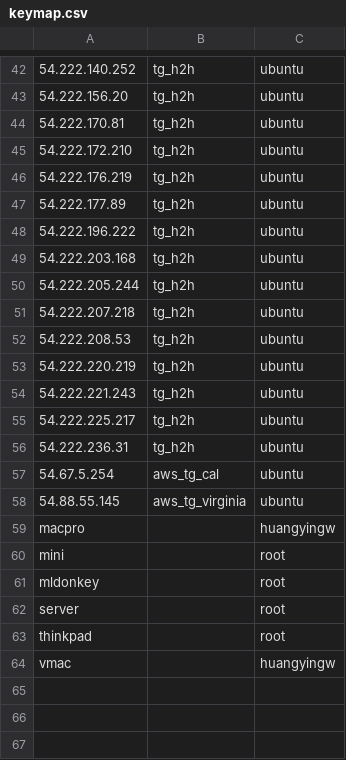
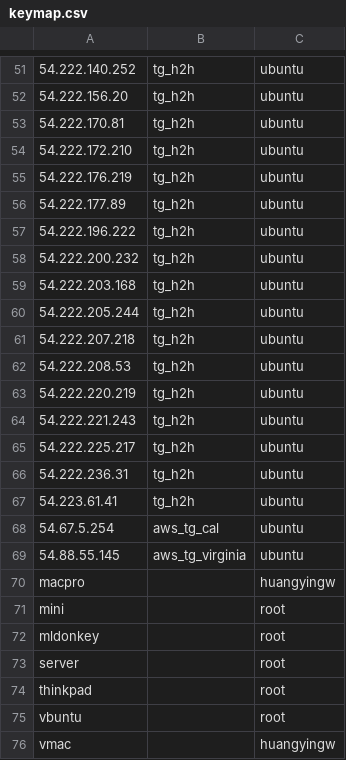
Before and after one commit to huangyingw/loadrc, a CSV file: keys/keymap.csv, drawn as a sheet; only a part is shown, gaps mark what is left out; the diff covers the shown part only; the diff names each change by its address in the sheet, - before the commit and + after, or states it on an @@ line.

```diff
--- a/keys/keymap.csv
+++ b/keys/keymap.csv
+row 58: 54.222.200.232 | tg_h2h | ubuntu
+row 67: 54.223.61.41 | tg_h2h | ubuntu
+row 75: vbuntu |  | root
```
Also changed, not shown: 9 added rows elsewhere in this file, 1 other file.
